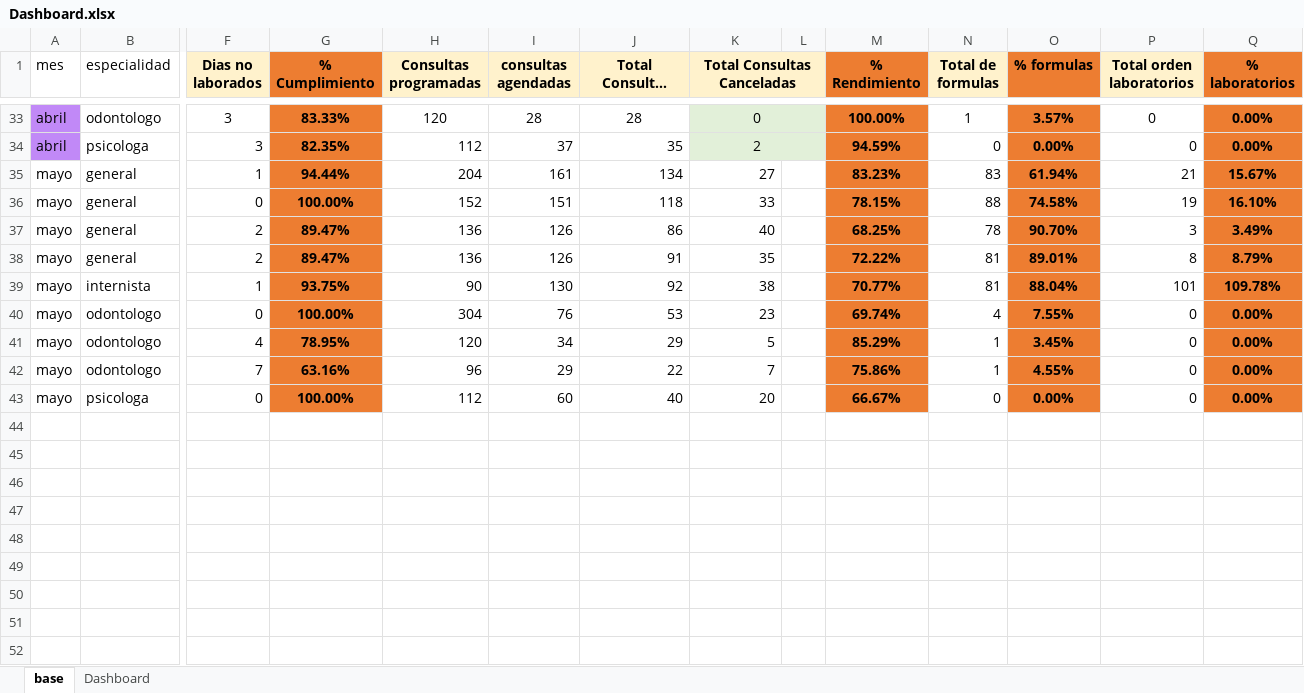
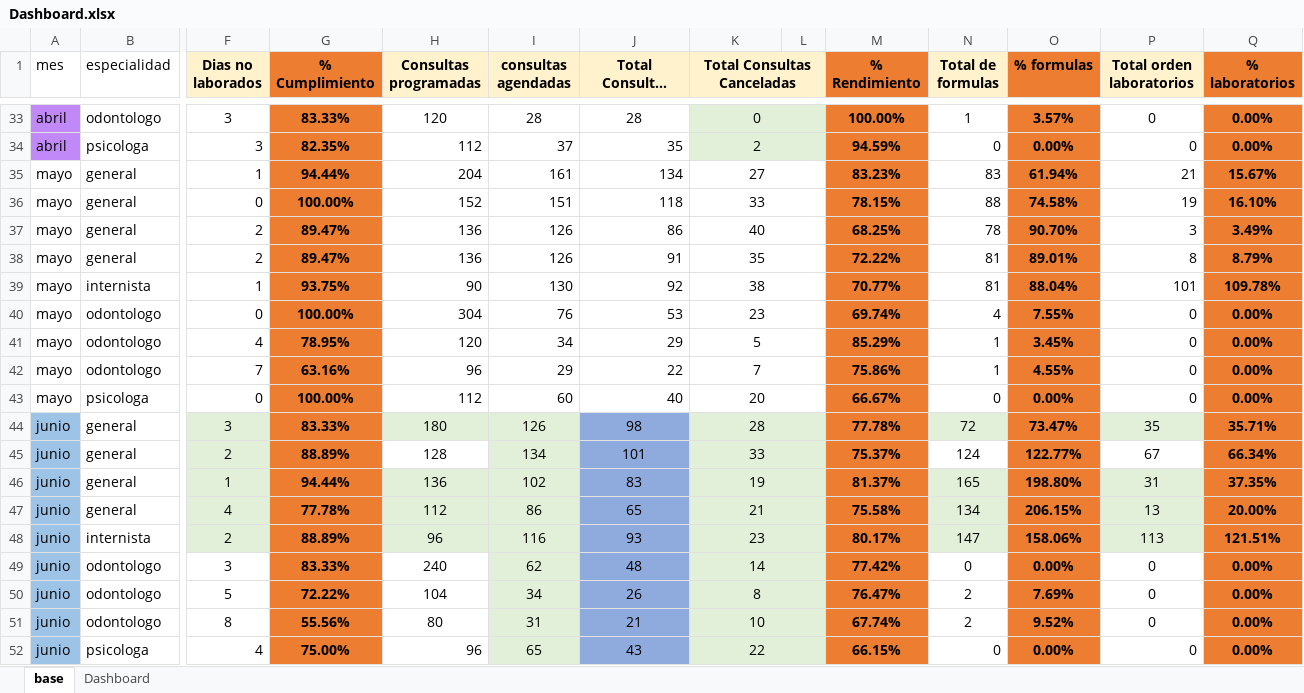
Before and after one commit to daniel2020hernandezavila-sudo/DashboardMedico, an Excel workbook: Dashboard.xlsx, sheet base, drawn as a sheet; only a part is shown, gaps mark what is left out; long unchanged cells end in …; values as stored, in another font and other column widths than the file's, no borders; rows hold the shown columns only; the diff names each change by its address in the sheet, - before the commit and + after, or states it on an @@ line.

Commit message:
Agregar junio al dashboard

```diff
--- a/Dashboard.xlsx (sheet base)
+++ b/Dashboard.xlsx (sheet base)
-K35:K43 alignment: right
+K35:K43 alignment: center
+K35:L35 merged
+K36:L36 merged
+K37:L37 merged
+K38:L38 merged
+K39:L39 merged
+K40:L40 merged
+K41:L41 merged
+K42:L42 merged
+K43:L43 merged
+row 44: junio | general | 3 | 83.33% | 180 | 126 | 98 | 28 |  | 77.78% | 72 | 73.47% | 35 | 35.71%
+row 45: junio | general | 2 | 88.89% | 128 | 134 | 101 | 33 |  | 75.37% | 124 | 122.77% | 67 | 66.34%
+row 46: junio | general | 1 | 94.44% | 136 | 102 | 83 | 19 |  | 81.37% | 165 | 198.80% | 31 | 37.35%
+row 47: junio | general | 4 | 77.78% | 112 | 86 | 65 | 21 |  | 75.58% | 134 | 206.15% | 13 | 20.00%
+row 48: junio | internista | 2 | 88.89% | 96 | 116 | 93 | 23 |  | 80.17% | 147 | 158.06% | 113 | 121.51%
+row 49: junio | odontologo | 3 | 83.33% | 240 | 62 | 48 | 14 |  | 77.42% | 0 | 0.00% | 0 | 0.00%
+row 50: junio | odontologo | 5 | 72.22% | 104 | 34 | 26 | 8 |  | 76.47% | 2 | 7.69% | 0 | 0.00%
+row 51: junio | odontologo | 8 | 55.56% | 80 | 31 | 21 | 10 |  | 67.74% | 2 | 9.52% | 0 | 0.00%
+row 52: junio | psicologa | 4 | 75.00% | 96 | 65 | 43 | 22 |  | 66.15% | 0 | 0.00% | 0 | 0.00%
```
Also changed, not shown: 2 other files.
